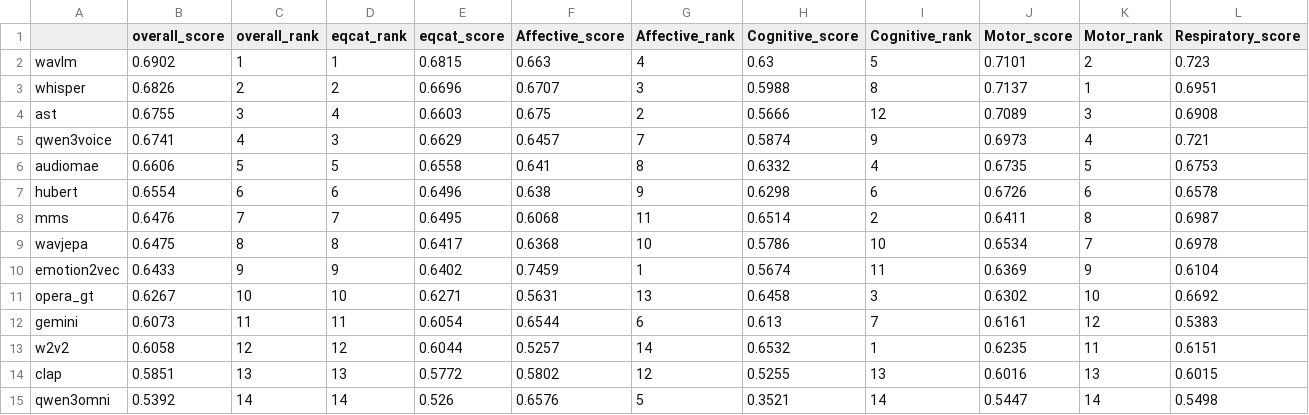
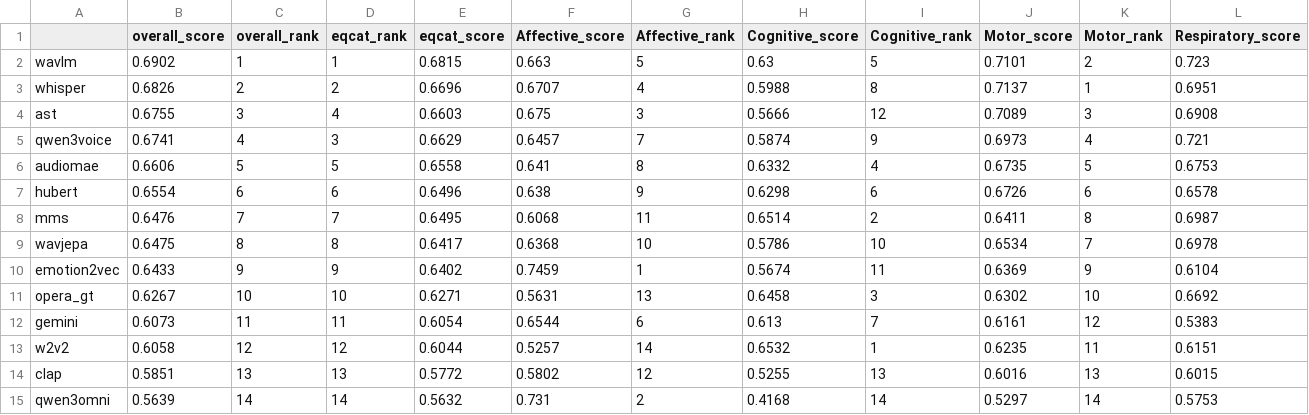
Before and after one commit to chai-toronto/SpeechDx, a CSV file: leaderboard_by_category.csv, drawn as a sheet; only a part is shown; the diff names each change by its address in the sheet, - before the commit and + after, or states it on an @@ line.

```diff
--- a/leaderboard_by_category.csv
+++ b/leaderboard_by_category.csv
-G2 (Affective_rank): 4
+G2 (Affective_rank): 5
-G3 (Affective_rank): 3
+G3 (Affective_rank): 4
-G4 (Affective_rank): 2
+G4 (Affective_rank): 3
-B15 (overall_score): 0.5392
+B15 (overall_score): 0.5639
-E15 (eqcat_score): 0.526
+E15 (eqcat_score): 0.5632
-F15 (Affective_score): 0.6576
+F15 (Affective_score): 0.731
-G15 (Affective_rank): 5
+G15 (Affective_rank): 2
-H15 (Cognitive_score): 0.3521
+H15 (Cognitive_score): 0.4168
-J15 (Motor_score): 0.5447
+J15 (Motor_score): 0.5297
-L15 (Respiratory_score): 0.5498
+L15 (Respiratory_score): 0.5753
```
Also changed, not shown: leaderboard.csv, leaderboard_by_rank.csv, 9 other files.
